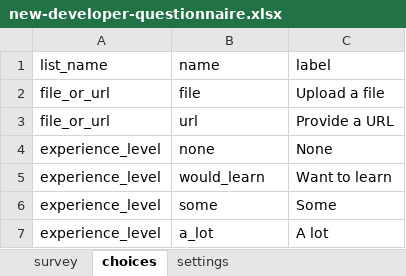
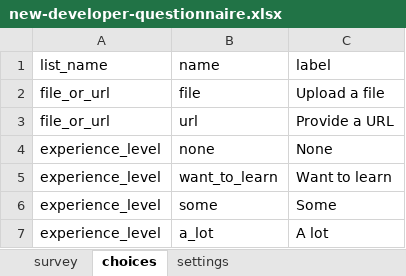
Before and after one commit to kobotoolbox/kobotoolbox.org, an Excel workbook: join-our-team/_xlsforms/new-developer-questionnaire.xlsx, sheet choices, drawn as a sheet; values as stored, in another font and other column widths than the file's, no borders; the diff names each change by its address in the sheet, - before the commit and + after, or states it on an @@ line.

```diff
--- a/join-our-team/_xlsforms/new-developer-questionnaire.xlsx (sheet choices)
+++ b/join-our-team/_xlsforms/new-developer-questionnaire.xlsx (sheet choices)
-B5 (name): would_learn
+B5 (name): want_to_learn
```
Also changed, not shown: sheet survey, sheet settings.
